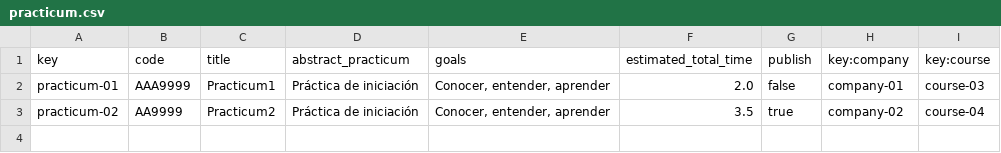
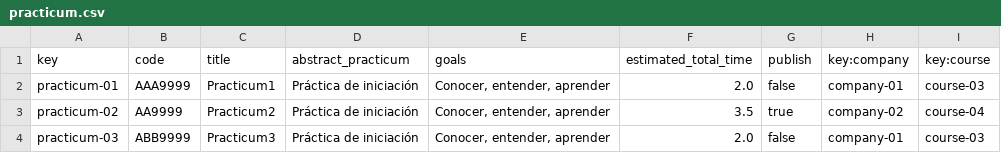
Before and after one commit to PabloPinMat/Acme--C2.03.03, a CSV file: src/main/webapp/WEB-INF/resources/sample-data/practicum.csv, drawn as a sheet; the diff names each change by its address in the sheet, - before the commit and + after, or states it on an @@ line.

Commit message:
feat:Añadidos los tests de Practicum
Añadidos los distintos tests de Practicum, a esperas de revisión

```diff
--- a/src/main/webapp/WEB-INF/resources/sample-data/practicum.csv
+++ b/src/main/webapp/WEB-INF/resources/sample-data/practicum.csv
+row 4: practicum-03 | ABB9999 | Practicum3 | Práctica de iniciación | Conocer, entender, aprender | 2.0 | false | company-01 | course-03
```
Also changed, not shown: 14 other files.
